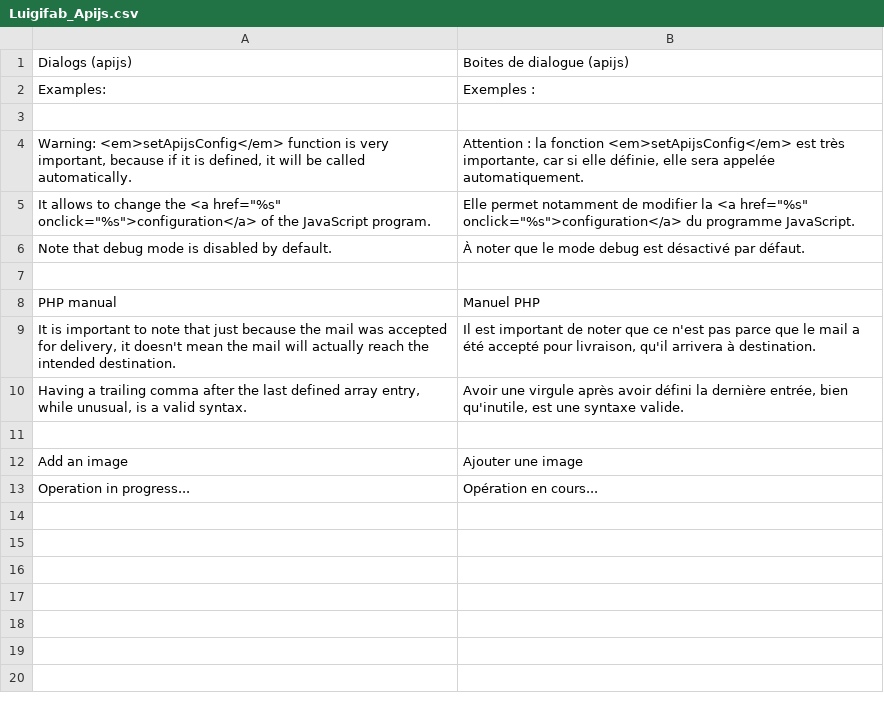
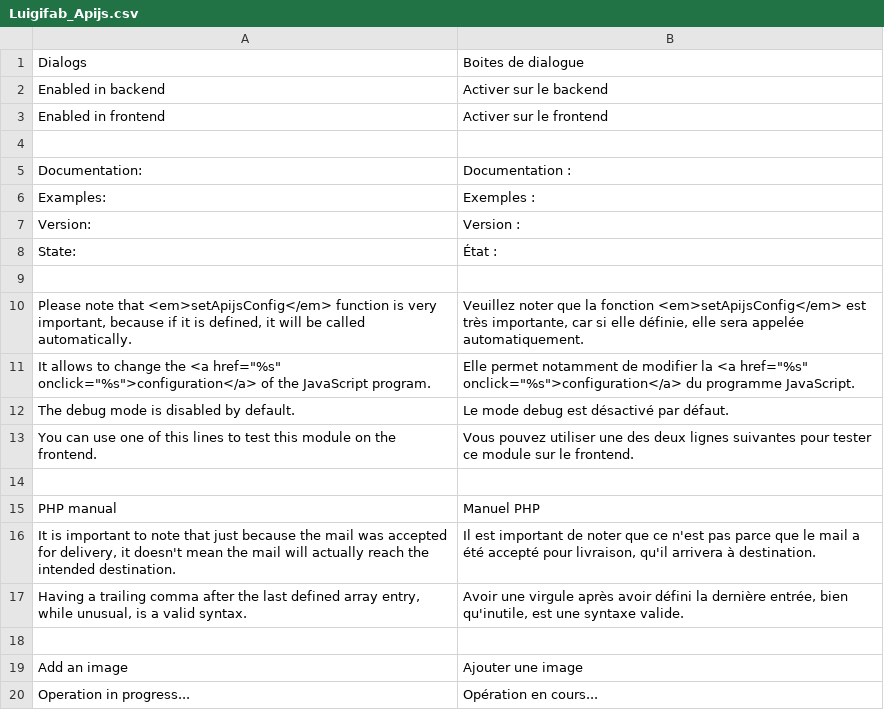
Before and after one commit to luigifab/openmage-apijs, a CSV file: app/locale/fr_FR/Luigifab_Apijs.csv, drawn as a sheet.

Commit message:
Version 2.6.1

```diff
--- a/app/locale/fr_FR/Luigifab_Apijs.csv
+++ b/app/locale/fr_FR/Luigifab_Apijs.csv
@@ -1,7 +1,14 @@
-"Dialogs (apijs)","Boites de dialogue (apijs)"
+"Dialogs","Boites de dialogue"
+"Enabled in backend","Activer sur le backend"
+"Enabled in frontend","Activer sur le frontend"
+
+"Documentation:","Documentation :"
 "Examples:","Exemples :"
+"Version:","Version :"
+"State:","État :"
 
-"Warning: <em>setApijsConfig</em> function is very important, because if it is defined, it will be called automatically.","Attention : la fonction <em>setApijsConfig</em> est très importante, car si elle définie, elle sera appelée automatiquement."
+"Please note that <em>setApijsConfig</em> function is very important, because if it is defined, it will be called automatically.","Veuillez noter que la fonction <em>setApijsConfig</em> est très importante, car si elle définie, elle sera appelée automatiquement."
 "It allows to change the <a href=""%s"" onclick=""%s"">configuration</a> of the JavaScript program.","Elle permet notamment de modifier la <a href=""%s"" onclick=""%s"">configuration</a> du programme JavaScript."
-"Note that debug mode is disabled by default.","À noter que le mode debug est désactivé par défaut."
+"The debug mode is disabled by default.","Le mode debug est désactivé par défaut."
+"You can use one of this lines to test this module on the frontend.","Vous pouvez utiliser une des deux lignes suivantes pour tester ce module sur le frontend."
 
```
Also changed, not shown: 37 other files.
